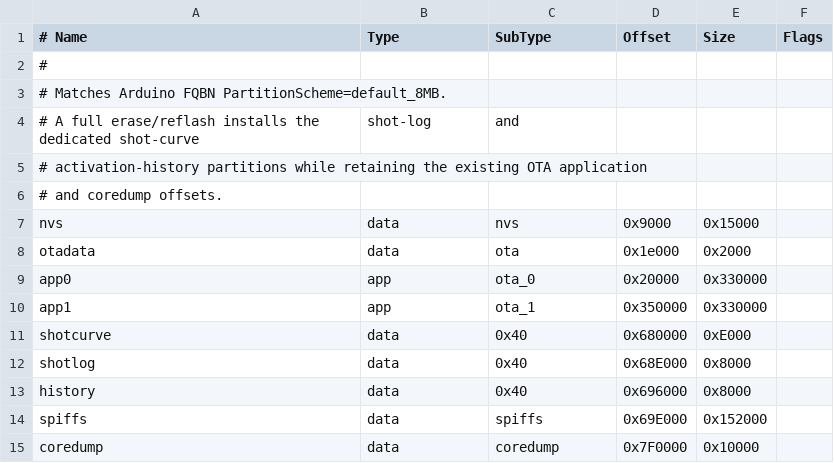
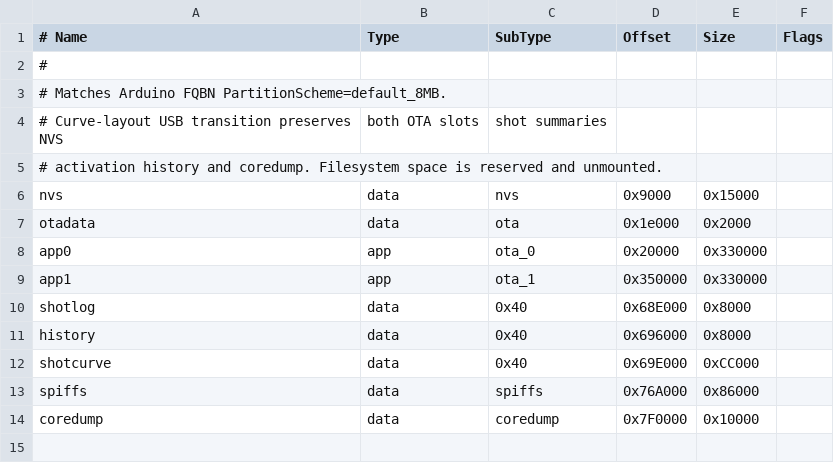
Before and after one commit to Cheerpipe/Advanced-Shot-Stopper, a CSV file: idf/partitions-n8r4.csv, drawn as a sheet.

```diff
--- a/idf/partitions-n8r4.csv
+++ b/idf/partitions-n8r4.csv
@@ -3,5 +3,4 @@
 # Matches Arduino FQBN PartitionScheme=default_8MB.
-# A full erase/reflash installs the dedicated shot-curve, shot-log, and
-# activation-history partitions while retaining the existing OTA application
-# and coredump offsets.
+# Curve-layout USB transition preserves NVS, both OTA slots, shot summaries,
+# activation history and coredump. Filesystem space is reserved and unmounted.
 nvs,      data, nvs,     0x9000,  0x15000,
@@ -10,6 +9,6 @@ app0,     app,  ota_0,   0x20000, 0x330000,
 app1,     app,  ota_1,   0x350000,0x330000,
-shotcurve,data, 0x40,    0x680000,0xE000,
 shotlog,  data, 0x40,    0x68E000,0x8000,
 history,  data, 0x40,    0x696000,0x8000,
-spiffs,   data, spiffs,  0x69E000,0x152000,
+shotcurve,data, 0x40,    0x69E000,0xCC000,
+spiffs,   data, spiffs,  0x76A000,0x86000,
 coredump, data, coredump,0x7F0000,0x10000,
```
Also changed, not shown: idf/partitions-n16r8.csv, 30 other files.
